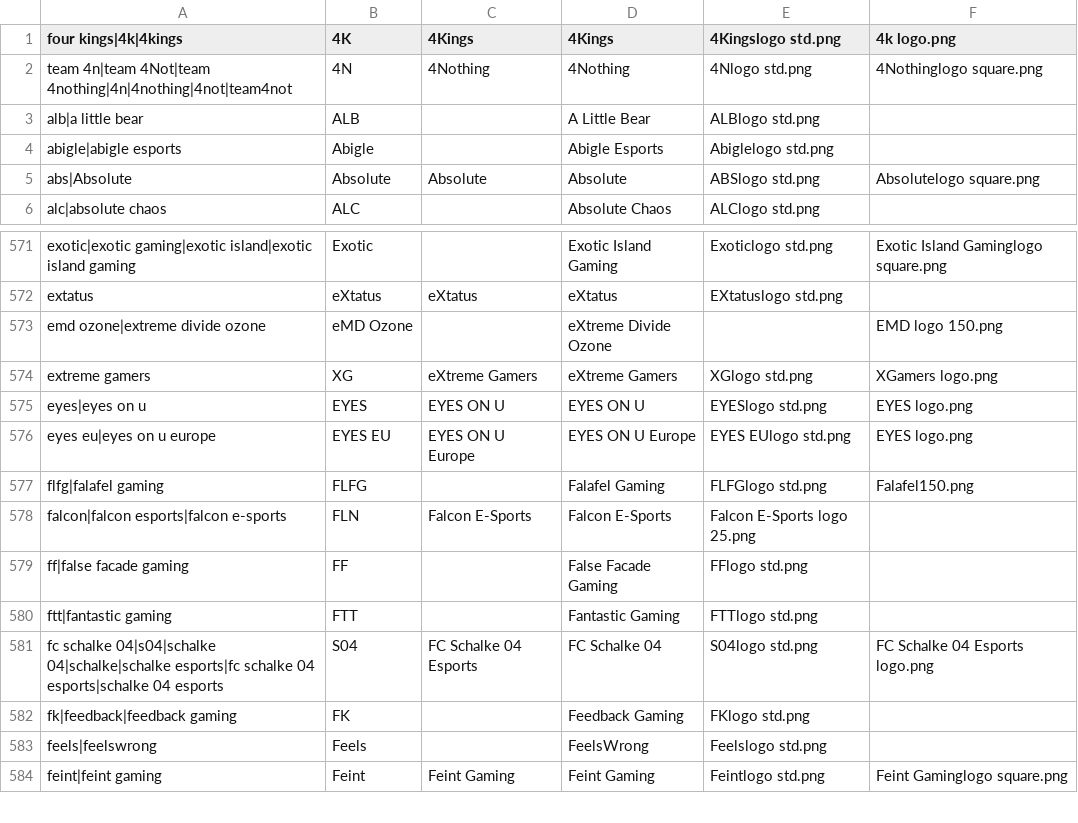
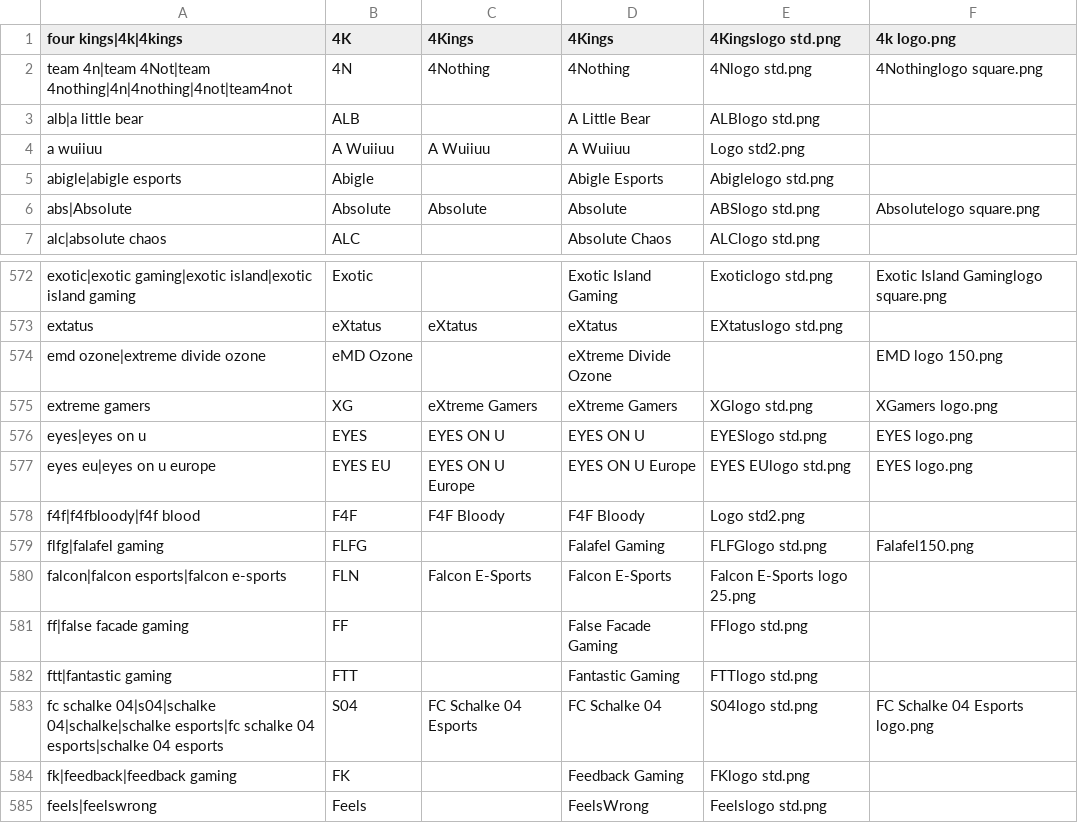
Before and after one commit to dominguesmarco/MediaWiki-TeamParserFunction, a CSV file: teams.csv, drawn as a sheet; only a part is shown, gaps mark what is left out; the shorter side is filled out with more unchanged rows.

Commit message:
Added IEM 8 teams

```diff
--- a/teams.csv
+++ b/teams.csv
@@ -3,2 +3,3 @@ team 4n|team 4Not|team 4nothing|4n|4nothing|4not|team4not,4N,4Nothing,4Nothing,4
 alb|a little bear,ALB,,A Little Bear,ALBlogo std.png,
+a wuiiuu,A Wuiiuu,A Wuiiuu,A Wuiiuu,Logo std2.png
 abigle|abigle esports,Abigle,,Abigle Esports,Abiglelogo std.png,
@@ -576,2 +577,3 @@ eyes|eyes on u,EYES,EYES ON U,EYES ON U,EYESlogo std.png,EYES logo.png
 eyes eu|eyes on u europe,EYES EU,EYES ON U Europe,EYES ON U Europe,EYES EUlogo std.png,EYES logo.png
+f4f|f4fbloody|f4f blood,F4F,F4F Bloody,F4F Bloody,Logo std2.png,
 flfg|falafel gaming,FLFG,,Falafel Gaming,FLFGlogo std.png,Falafel150.png
```
